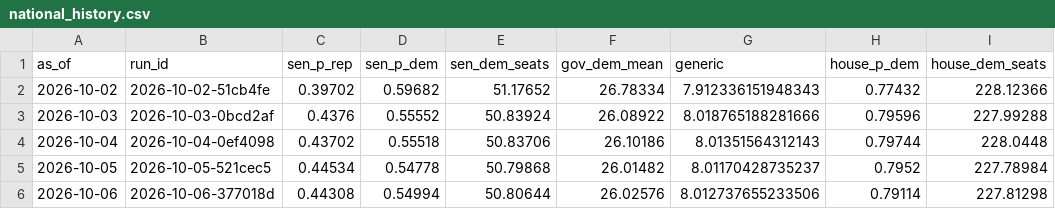
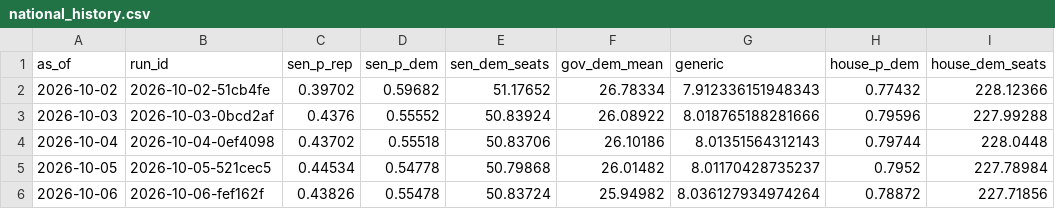
Before and after one commit to codywtripp-lgtm/election-forecast, a CSV file: data/forecasts/national_history.csv, drawn as a sheet.

```diff
--- a/data/forecasts/national_history.csv
+++ b/data/forecasts/national_history.csv
@@ -5,2 +5,2 @@ as_of,run_id,sen_p_rep,sen_p_dem,sen_dem_seats,gov_dem_mean,generic,house_p_dem,
 2026-10-05,2026-10-05-521cec5,0.44534,0.54778,50.79868,26.01482,8.01170428735237,0.7952,227.78984
-2026-10-06,2026-10-06-377018d,0.44308,0.54994,50.80644,26.02576,8.012737655233506,0.79114,227.81298
+2026-10-06,2026-10-06-fef162f,0.43826,0.55478,50.83724,25.94982,8.036127934974264,0.78872,227.71856
```
Also changed, not shown: data/benchmarks/expert_ratings.csv, data/forecasts/history.csv, 10 other files.
